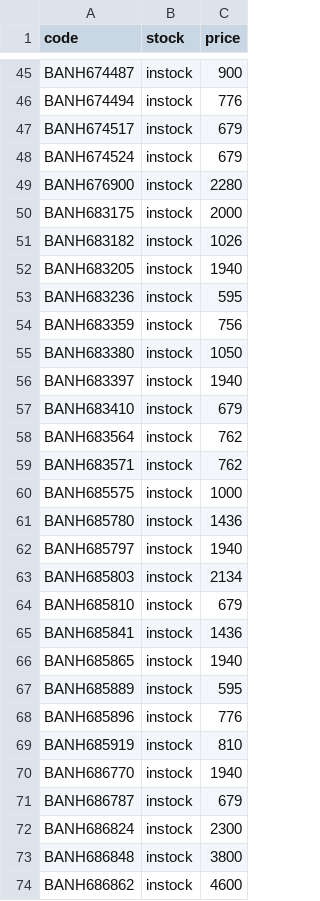
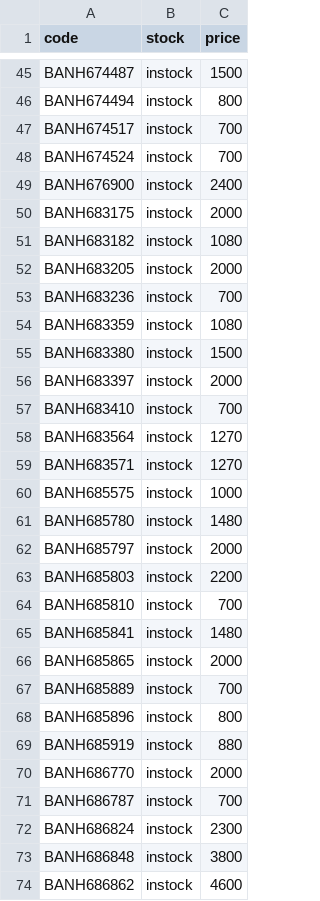
Before and after one commit to vktr107/hlj_price_tracker, a CSV file: saved.csv, drawn as a sheet; only a part is shown, gaps mark what is left out; the diff covers the shown part only; the diff names each change by its address in the sheet, - before the commit and + after, or states it on an @@ line.

```diff
--- a/saved.csv
+++ b/saved.csv
-C45 (price): 900
+C45 (price): 1500
-C46 (price): 776
+C46 (price): 800
-C47:C48 (price): 679
+C47:C48 (price): 700
-C49 (price): 2280
+C49 (price): 2400
-C51 (price): 1026
+C51 (price): 1080
-C52 (price): 1940
+C52 (price): 2000
-C53 (price): 595
+C53 (price): 700
-C54 (price): 756
+C54 (price): 1080
-C55 (price): 1050
+C55 (price): 1500
-C56 (price): 1940
+C56 (price): 2000
-C57 (price): 679
+C57 (price): 700
-C58:C59 (price): 762
+C58:C59 (price): 1270
-C61 (price): 1436
+C61 (price): 1480
-C62 (price): 1940
+C62 (price): 2000
-C63 (price): 2134
+C63 (price): 2200
-C64 (price): 679
+C64 (price): 700
-C65 (price): 1436
+C65 (price): 1480
-C66 (price): 1940
+C66 (price): 2000
-C67 (price): 595
+C67 (price): 700
-C68 (price): 776
+C68 (price): 800
-C69 (price): 810
+C69 (price): 880
-C70 (price): 1940
+C70 (price): 2000
-C71 (price): 679
+C71 (price): 700
```
Also changed, not shown: 1 added row and 49 edited cells elsewhere in this file.
